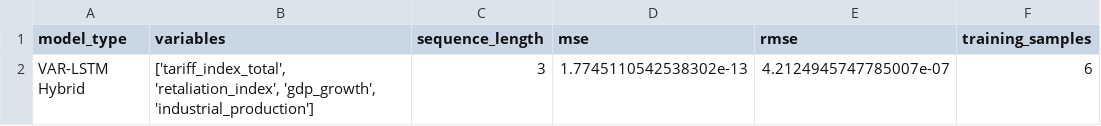
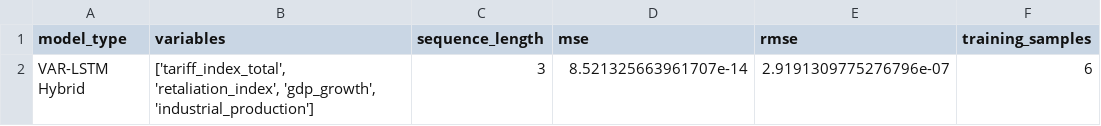
Before and after one commit to twj0/2025apmcm, a CSV file: 2025/results/q5/ml/var_lstm_hybrid.csv, drawn as a sheet.

```diff
--- a/2025/results/q5/ml/var_lstm_hybrid.csv
+++ b/2025/results/q5/ml/var_lstm_hybrid.csv
@@ -1,2 +1,2 @@
 model_type,variables,sequence_length,mse,rmse,training_samples
-VAR-LSTM Hybrid,"['tariff_index_total', 'retaliation_index', 'gdp_growth', 'industrial_production']",3,1.7745110542538302e-13,4.2124945747785007e-07,6
+VAR-LSTM Hybrid,"['tariff_index_total', 'retaliation_index', 'gdp_growth', 'industrial_production']",3,8.521325663961707e-14,2.9191309775276796e-07,6
```
Also changed, not shown: 2025/results/q1/LSTM/q1_lstm_history.csv, 2025/results/q1/LSTM/q1_lstm_predictions.csv, 35 other files.
